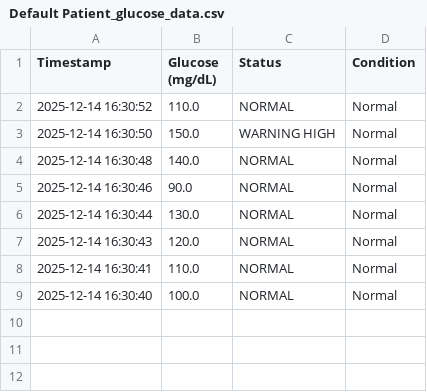
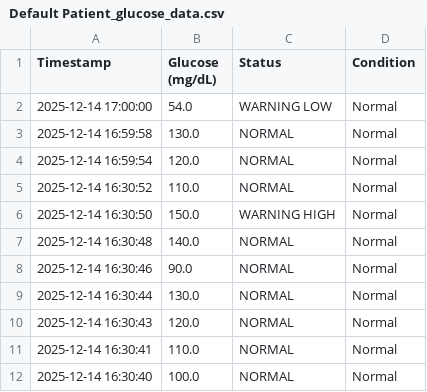
Before and after one commit to H3SHAM03/Virtual-Glucometer, a CSV file: Default Patient_glucose_data.csv, drawn as a sheet.

```diff
--- a/Default Patient_glucose_data.csv
+++ b/Default Patient_glucose_data.csv
@@ -1,2 +1,5 @@
 Timestamp,Glucose (mg/dL),Status,Condition
+2025-12-14 17:00:00,54.0,WARNING LOW,Normal
+2025-12-14 16:59:58,130.0,NORMAL,Normal
+2025-12-14 16:59:54,120.0,NORMAL,Normal
 2025-12-14 16:30:52,110.0,NORMAL,Normal
```
Also changed, not shown: 5 other files.
